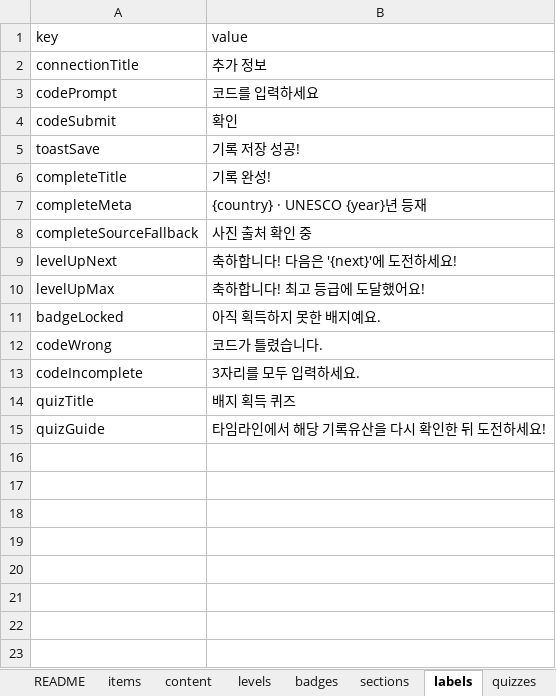
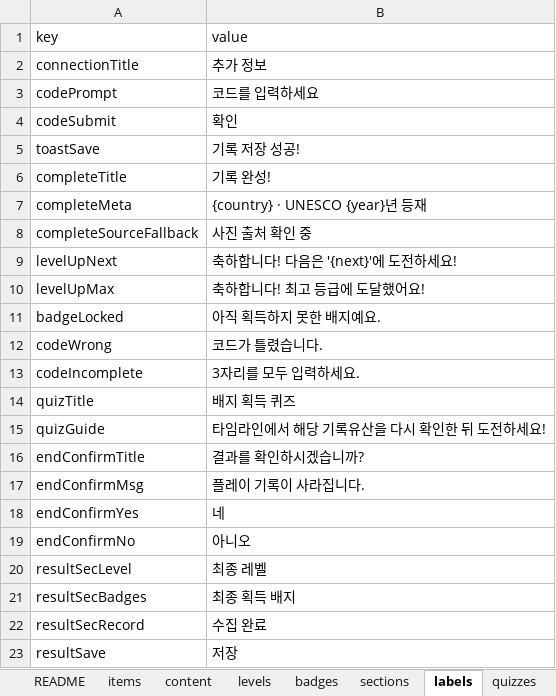
Before and after one commit to jeongyenolgong/save-the-record-mid, an Excel workbook: content/기록문화_중등_콘텐츠.xlsx, sheet labels, drawn as a sheet; values as stored, in another font and other column widths than the file's, no borders; the diff names each change by its address in the sheet, - before the commit and + after, or states it on an @@ line.

```diff
--- a/content/기록문화_중등_콘텐츠.xlsx (sheet labels)
+++ b/content/기록문화_중등_콘텐츠.xlsx (sheet labels)
+row 16: endConfirmTitle | 결과를 확인하시겠습니까?
+row 17: endConfirmMsg | 플레이 기록이 사라집니다.
+row 18: endConfirmYes | 네
+row 19: endConfirmNo | 아니오
+row 20: resultSecLevel | 최종 레벨
+row 21: resultSecBadges | 최종 획득 배지
+row 22: resultSecRecord | 수집 완료
+row 23: resultSave | 저장
```
Also changed, not shown: 4 other files.
